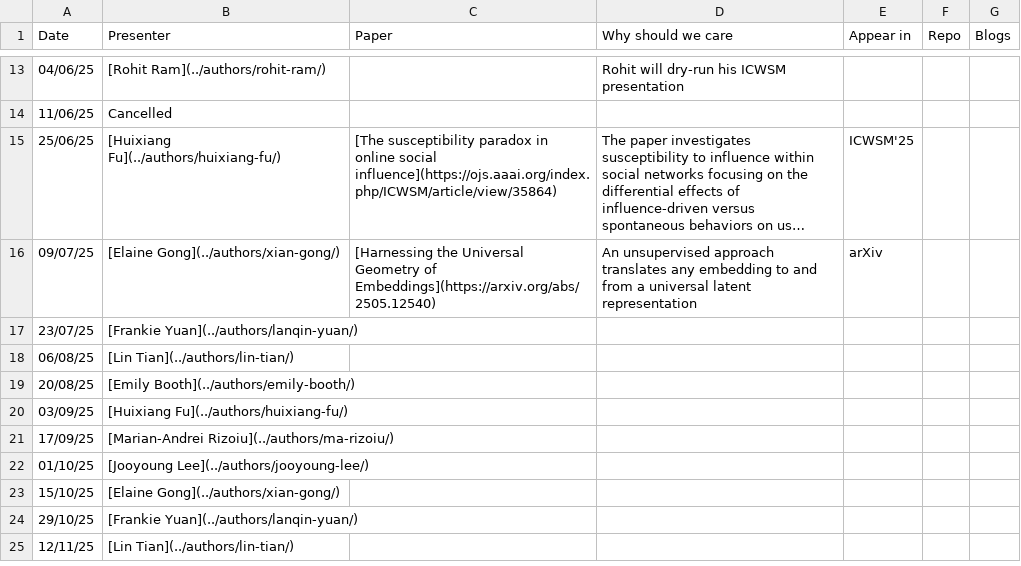
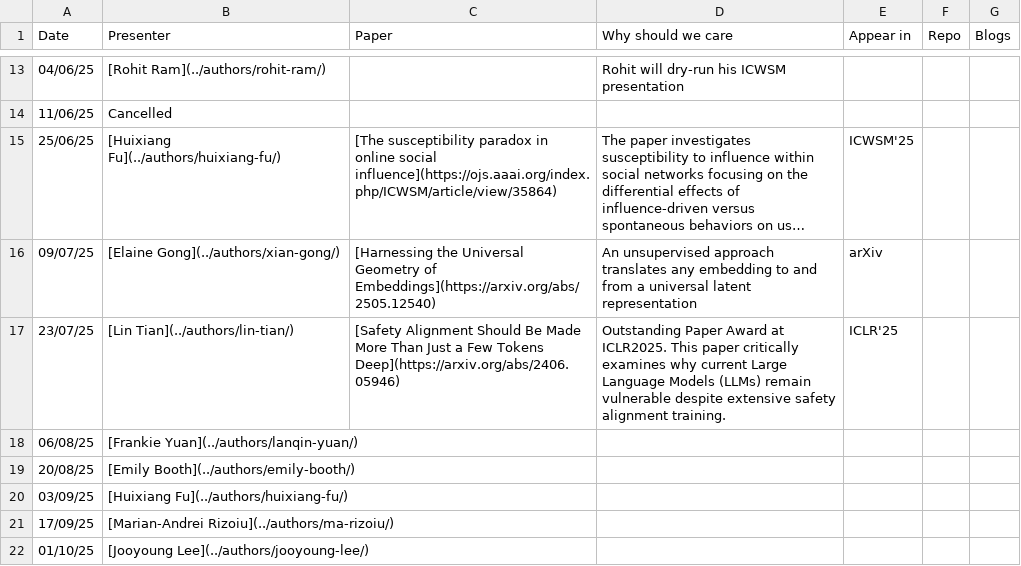
Before and after one commit to behavioral-ds/behavioral-ds.github.io, a CSV file: content/reading/reading_group_schedule.csv, drawn as a sheet; only a part is shown, gaps mark what is left out; the shorter side is filled out with more unchanged rows; long unchanged cells end in ….

Commit message:
added the reading group paper for next week

```diff
--- a/content/reading/reading_group_schedule.csv
+++ b/content/reading/reading_group_schedule.csv
@@ -16,4 +16,4 @@ Date,Presenter,Paper,Why should we care,Appear in,Repo,Blogs
 09/07/25,[Elaine Gong](../authors/xian-gong/),[Harnessing the Universal Geometry of Embeddings](https://arxiv.org/abs/2505.12540), An unsupervised approach translates any embedding to and from a universal latent representation, arXiv,,
-23/07/25,[Frankie Yuan](../authors/lanqin-yuan/),,,,,
-06/08/25,[Lin Tian](../authors/lin-tian/),,,,,
+23/07/25,[Lin Tian](../authors/lin-tian/),[Safety Alignment Should Be Made More Than Just a Few Tokens Deep](https://arxiv.org/abs/2406.05946),Outstanding Paper Award at ICLR2025. This paper critically examines why current Large Language Models (LLMs) remain vulnerable despite extensive safety alignment training.,ICLR'25,,
+06/08/25,[Frankie Yuan](../authors/lanqin-yuan/),,,,,
 20/08/25,[Emily Booth](../authors/emily-booth/),,,,,
```
